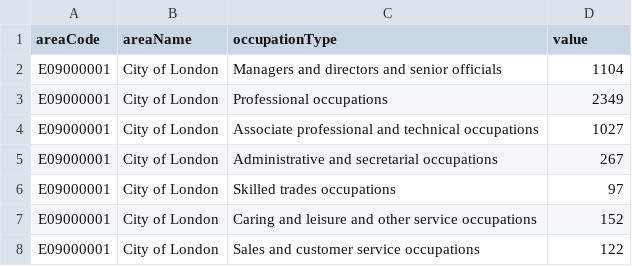
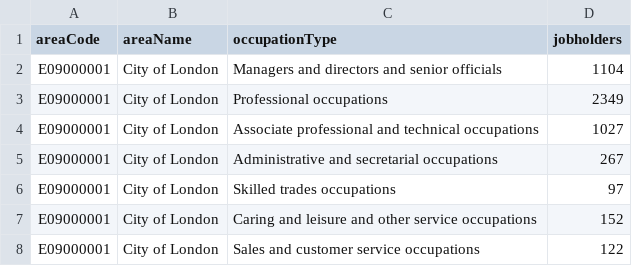
Before and after one commit to chriswGH/data, a CSV file: occupationType2021.csv, drawn as a sheet; only a part is shown.

Commit message:
Update occupationType2021.csv

```diff
--- a/occupationType2021.csv
+++ b/occupationType2021.csv
@@ -1,2 +1,2 @@
-areaCode,areaName,occupationType,value
+areaCode,areaName,occupationType,jobholders
 E09000001,City of London,Managers and directors and senior officials,1104
```
